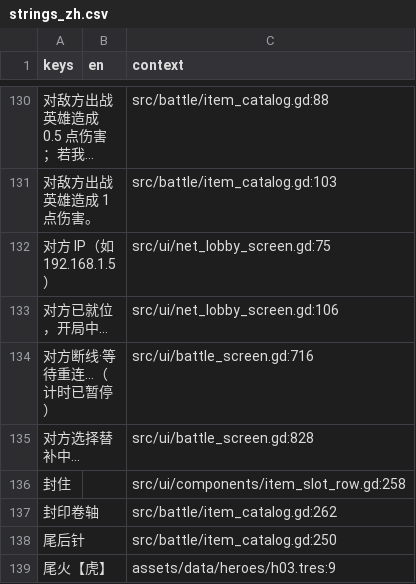
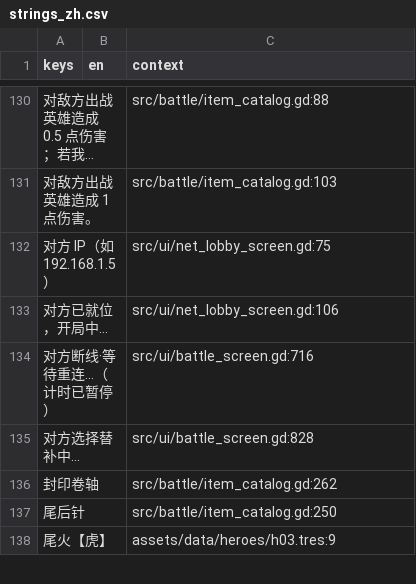
Before and after one commit to EddySong543/BBZ, a CSV file: assets/i18n/strings_zh.csv, drawn as a sheet; only a part is shown, gaps mark what is left out; long unchanged cells end in …; the diff names each change by its address in the sheet, - before the commit and + after, or states it on an @@ line.

```diff
--- a/assets/i18n/strings_zh.csv
+++ b/assets/i18n/strings_zh.csv
-row 136: 封住 |  | src/ui/components/item_slot_row.gd:258
```
Also changed, not shown: 3 other files.
